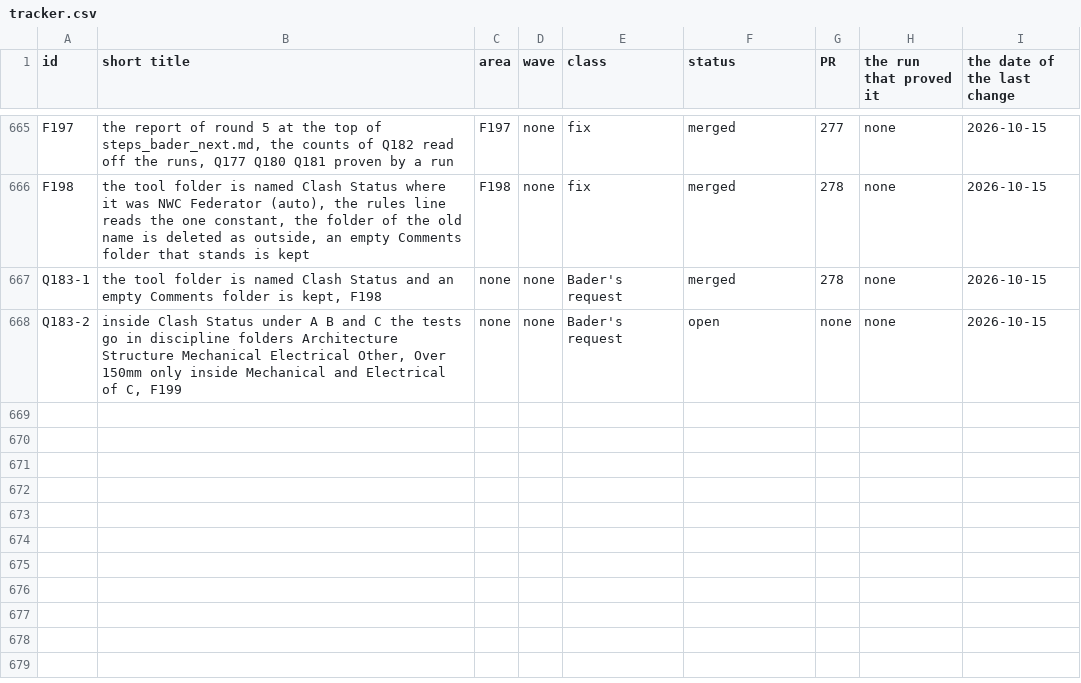
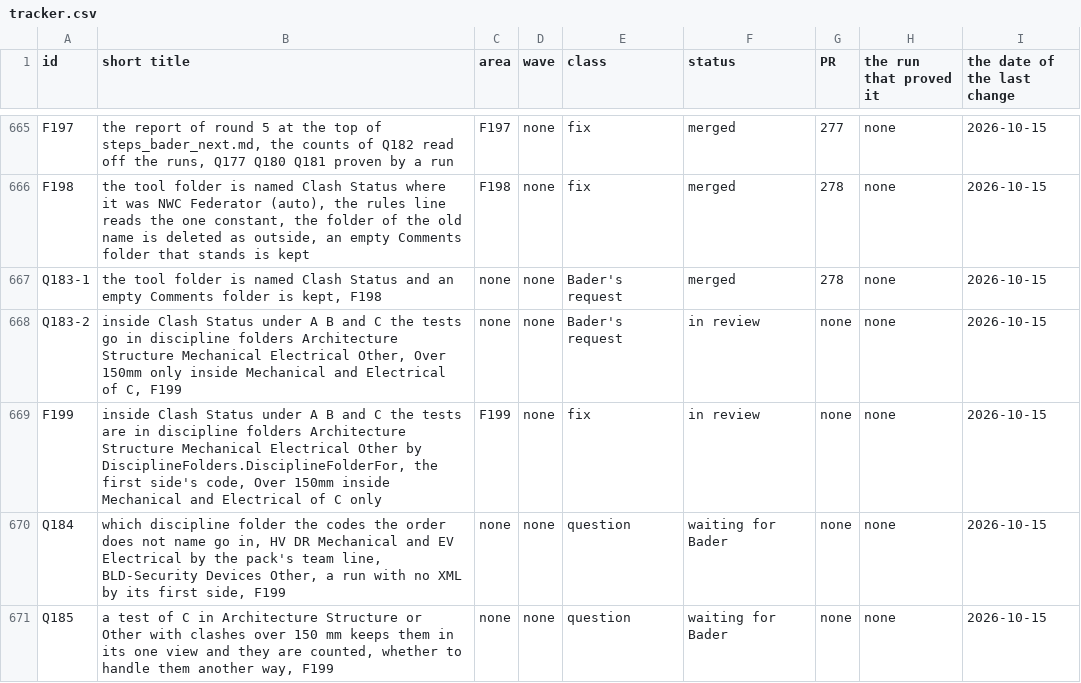
Before and after one commit to baderrahal/PAR_NWC-Federator-V2, a CSV file: steps/tracker.csv, drawn as a sheet; only a part is shown, gaps mark what is left out.

Commit message:
F199: the discipline folders under A, B and C, one function DisciplineFolderFor, Over 150mm inside Mechanical and Electrical of C only, Q184 and Q185

```diff
--- a/steps/tracker.csv
+++ b/steps/tracker.csv
@@ -667,2 +667,5 @@ F198,"the tool folder is named Clash Status where it was NWC Federator (auto), t
 Q183-1,"the tool folder is named Clash Status and an empty Comments folder is kept, F198",none,none,Bader's request,merged,278,none,2026-10-15
-Q183-2,"inside Clash Status under A B and C the tests go in discipline folders Architecture Structure Mechanical Electrical Other, Over 150mm only inside Mechanical and Electrical of C, F199",none,none,Bader's request,open,none,none,2026-10-15
+Q183-2,"inside Clash Status under A B and C the tests go in discipline folders Architecture Structure Mechanical Electrical Other, Over 150mm only inside Mechanical and Electrical of C, F199",none,none,Bader's request,in review,none,none,2026-10-15
+F199,"inside Clash Status under A B and C the tests are in discipline folders Architecture Structure Mechanical Electrical Other by DisciplineFolders.DisciplineFolderFor, the first side's code, Over 150mm inside Mechanical and Electrical of C only",F199,none,fix,in review,none,none,2026-10-15
+Q184,"which discipline folder the codes the order does not name go in, HV DR Mechanical and EV Electrical by the pack's team line, BLD-Security Devices Other, a run with no XML by its first side, F199",none,none,question,waiting for Bader,none,none,2026-10-15
+Q185,"a test of C in Architecture Structure or Other with clashes over 150 mm keeps them in its one view and they are counted, whether to handle them another way, F199",none,none,question,waiting for Bader,none,none,2026-10-15
```
Also changed, not shown: 25 other files.
